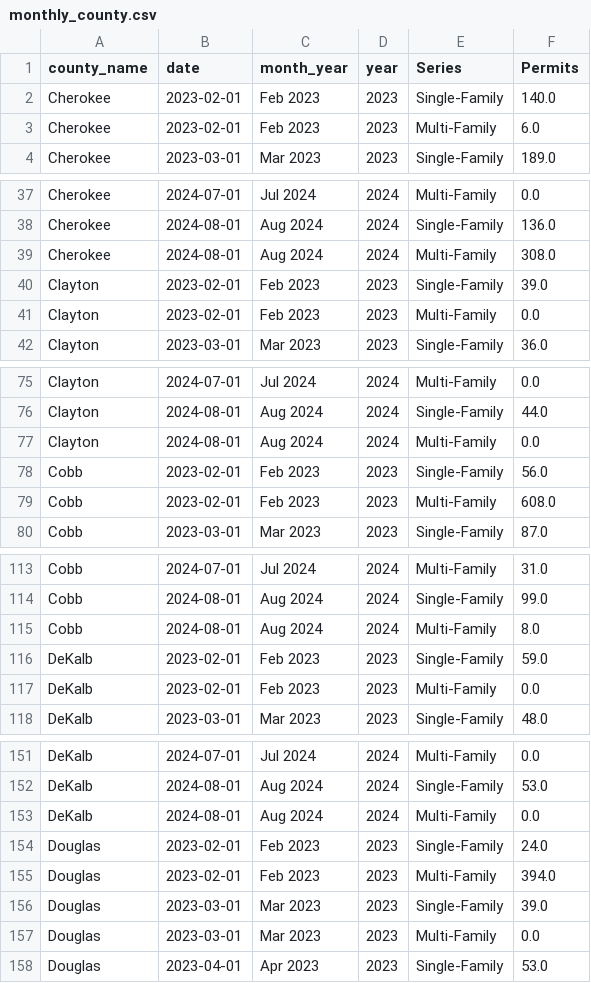
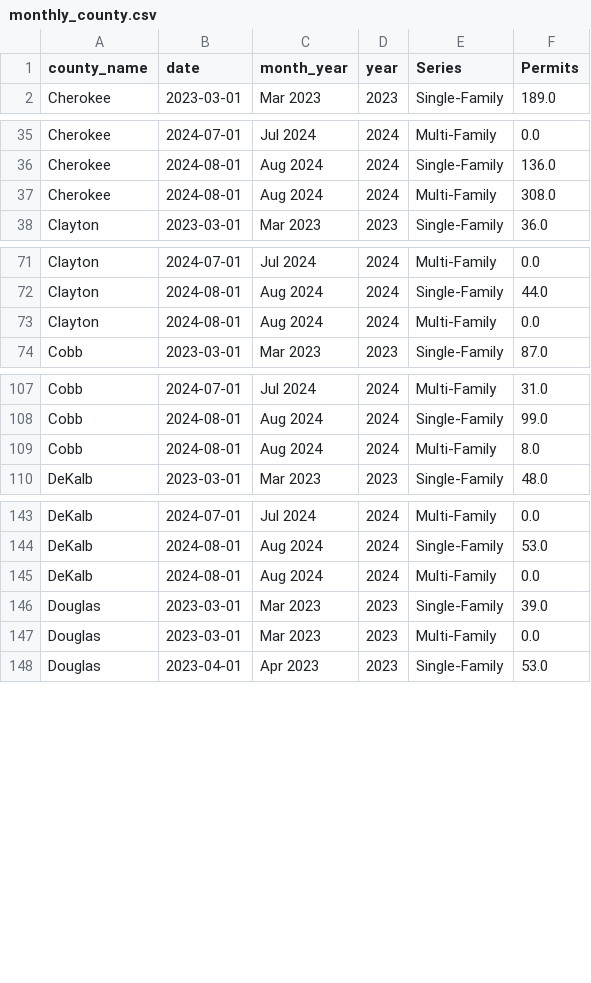
Before and after one commit to arc-research-analytics/hud_permit_viz, a CSV file: Data/monthly_county.csv, drawn as a sheet; only a part is shown, gaps mark what is left out; the diff covers the shown part only.

Commit message:
latest data pull

```diff
--- a/Data/monthly_county.csv
+++ b/Data/monthly_county.csv
@@ -1,4 +1,2 @@
 county_name,date,month_year,year,Series,Permits
-Cherokee,2023-02-01,Feb 2023,2023,Single-Family,140.0
-Cherokee,2023-02-01,Feb 2023,2023,Multi-Family,6.0
 Cherokee,2023-03-01,Mar 2023,2023,Single-Family,189.0
@@ -39,4 +37,2 @@ Cherokee,2024-08-01,Aug 2024,2024,Single-Family,136.0
 Cherokee,2024-08-01,Aug 2024,2024,Multi-Family,308.0
-Clayton,2023-02-01,Feb 2023,2023,Single-Family,39.0
-Clayton,2023-02-01,Feb 2023,2023,Multi-Family,0.0
 Clayton,2023-03-01,Mar 2023,2023,Single-Family,36.0
@@ -77,4 +73,2 @@ Clayton,2024-08-01,Aug 2024,2024,Single-Family,44.0
 Clayton,2024-08-01,Aug 2024,2024,Multi-Family,0.0
-Cobb,2023-02-01,Feb 2023,2023,Single-Family,56.0
-Cobb,2023-02-01,Feb 2023,2023,Multi-Family,608.0
 Cobb,2023-03-01,Mar 2023,2023,Single-Family,87.0
@@ -115,4 +109,2 @@ Cobb,2024-08-01,Aug 2024,2024,Single-Family,99.0
 Cobb,2024-08-01,Aug 2024,2024,Multi-Family,8.0
-DeKalb,2023-02-01,Feb 2023,2023,Single-Family,59.0
-DeKalb,2023-02-01,Feb 2023,2023,Multi-Family,0.0
 DeKalb,2023-03-01,Mar 2023,2023,Single-Family,48.0
@@ -153,4 +145,2 @@ DeKalb,2024-08-01,Aug 2024,2024,Single-Family,53.0
 DeKalb,2024-08-01,Aug 2024,2024,Multi-Family,0.0
-Douglas,2023-02-01,Feb 2023,2023,Single-Family,24.0
-Douglas,2023-02-01,Feb 2023,2023,Multi-Family,394.0
 Douglas,2023-03-01,Mar 2023,2023,Single-Family,39.0
```
Also changed, not shown: 14 removed rows elsewhere in this file.
